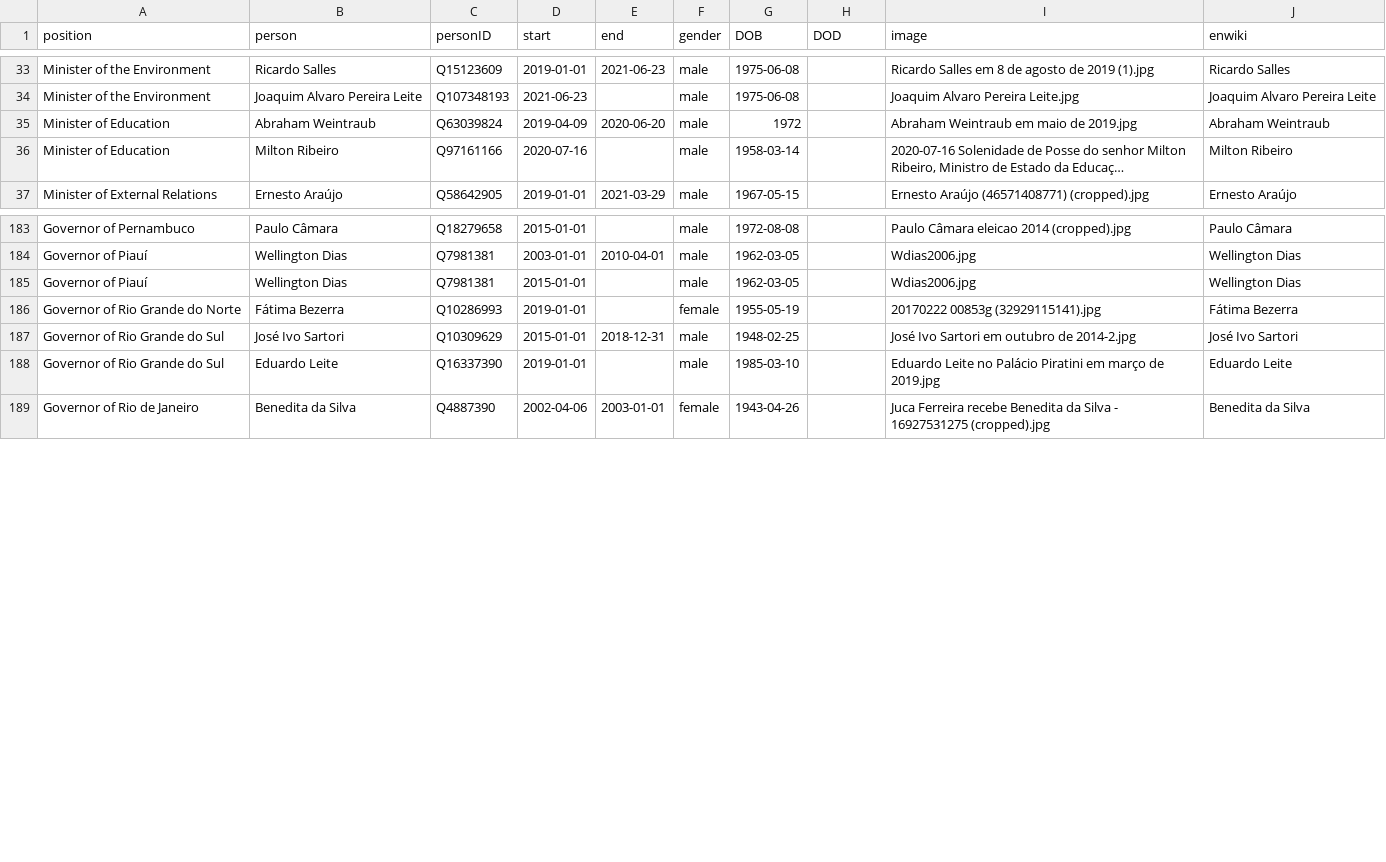
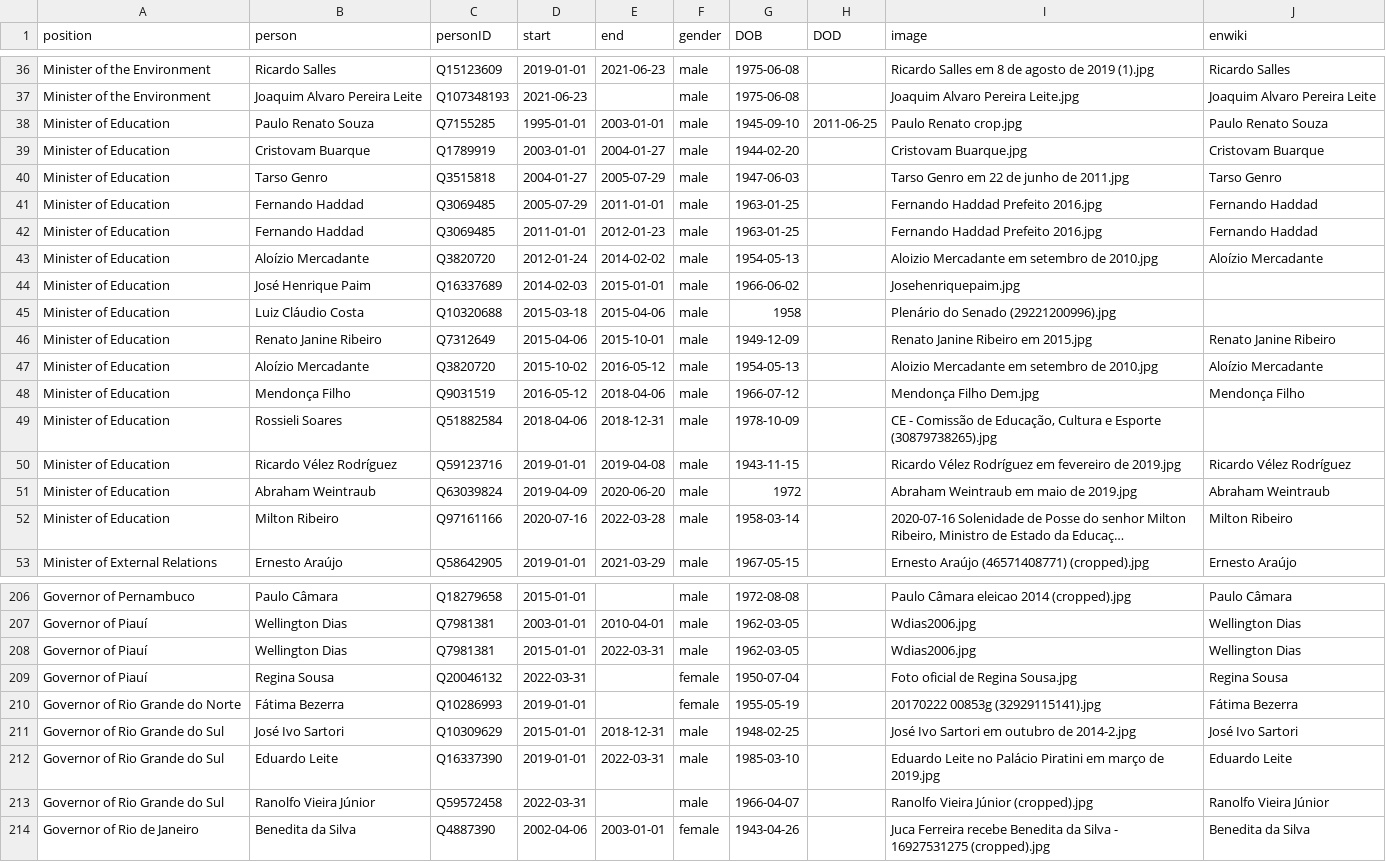
Before and after one commit to every-politician-scrapers/brazil-ministers, a CSV file: html/holders21.csv, drawn as a sheet; only a part is shown, gaps mark what is left out; long unchanged cells end in …; addresses are those after the commit; the diff covers the shown part only; the diff names each change by its address in the sheet, - before the commit and + after, or states it on an @@ line.

```diff
--- a/html/holders21.csv
+++ b/html/holders21.csv
+row 38: Minister of Education | Paulo Renato Souza | Q7155285 | 1995-01-01 | 2003-01-01 | male | 1945-09-10 | 2011-06-25 | Paulo Renato crop.jpg | Paulo Renato Souza
+row 39: Minister of Education | Cristovam Buarque | Q1789919 | 2003-01-01 | 2004-01-27 | male | 1944-02-20 |  | Cristovam Buarque.jpg | Cristovam Buarque
+row 40: Minister of Education | Tarso Genro | Q3515818 | 2004-01-27 | 2005-07-29 | male | 1947-06-03 |  | Tarso Genro em 22 de junho de 2011.jpg | Tarso Genro
+row 41: Minister of Education | Fernando Haddad | Q3069485 | 2005-07-29 | 2011-01-01 | male | 1963-01-25 |  | Fernando Haddad Prefeito 2016.jpg | Fernando Haddad
+row 42: Minister of Education | Fernando Haddad | Q3069485 | 2011-01-01 | 2012-01-23 | male | 1963-01-25 |  | Fernando Haddad Prefeito 2016.jpg | Fernando Haddad
+row 43: Minister of Education | Aloízio Mercadante | Q3820720 | 2012-01-24 | 2014-02-02 | male | 1954-05-13 |  | Aloizio Mercadante em setembro de 2010.jpg | Aloízio Mercadante
+row 44: Minister of Education | José Henrique Paim | Q16337689 | 2014-02-03 | 2015-01-01 | male | 1966-06-02 |  | Josehenriquepaim.jpg
+row 45: Minister of Education | Luiz Cláudio Costa | Q10320688 | 2015-03-18 | 2015-04-06 | male | 1958 |  | Plenário do Senado (29221200996).jpg
+row 46: Minister of Education | Renato Janine Ribeiro | Q7312649 | 2015-04-06 | 2015-10-01 | male | 1949-12-09 |  | Renato Janine Ribeiro em 2015.jpg | Renato Janine Ribeiro
+row 47: Minister of Education | Aloízio Mercadante | Q3820720 | 2015-10-02 | 2016-05-12 | male | 1954-05-13 |  | Aloizio Mercadante em setembro de 2010.jpg | Aloízio Mercadante
+row 48: Minister of Education | Mendonça Filho | Q9031519 | 2016-05-12 | 2018-04-06 | male | 1966-07-12 |  | Mendonça Filho Dem.jpg | Mendonça Filho
+row 49: Minister of Education | Rossieli Soares | Q51882584 | 2018-04-06 | 2018-12-31 | male | 1978-10-09 |  | CE - Comissão de Educação, Cultura e Esporte (30879738265).jpg
+row 50: Minister of Education | Ricardo Vélez Rodríguez | Q59123716 | 2019-01-01 | 2019-04-08 | male | 1943-11-15 |  | Ricardo Vélez Rodríguez em fevereiro de 2019.jpg | Ricardo Vélez Rodríguez
-E52 (end): (empty)
+E52 (end): 2022-03-28
-E208 (end): (empty)
+E208 (end): 2022-03-31
+row 209: Governor of Piauí | Regina Sousa | Q20046132 | 2022-03-31 |  | female | 1950-07-04 |  | Foto oficial de Regina Sousa.jpg | Regina Sousa
-E212 (end): (empty)
+E212 (end): 2022-03-31
+row 213: Governor of Rio Grande do Sul | Ranolfo Vieira Júnior | Q59572458 | 2022-03-31 |  | male | 1966-04-07 |  | Ranolfo Vieira Júnior (cropped).jpg | Ranolfo Vieira Júnior
```
Also changed, not shown: 10 added rows and 10 edited cells elsewhere in this file, html/current.csv, html/family.csv, 2 other files.
